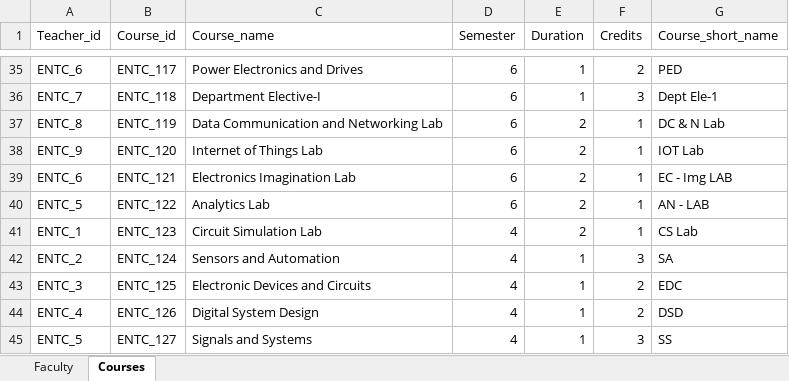
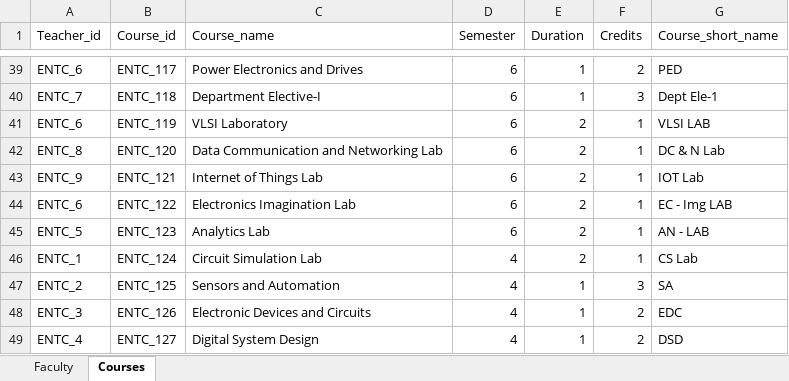
Before and after one commit to Siddhesh4501/AI-Project, an Excel workbook: AI - Timetable.xlsx, sheet Courses, drawn as a sheet; only a part is shown, gaps mark what is left out; values as stored, in another font and other column widths than the file's, no borders; addresses are those after the commit; the diff covers the shown part only; the diff names each change by its address in the sheet, - before the commit and + after, or states it on an @@ line.

```diff
--- a/AI - Timetable.xlsx (sheet Courses)
+++ b/AI - Timetable.xlsx (sheet Courses)
-A41 (Teacher_id): ENTC_8
+A41 (Teacher_id): ENTC_6
-C41 (Course_name): Data Communication and Networking Lab
+C41 (Course_name): VLSI Laboratory
-G41 (Course_short_name): DC & N Lab
+G41 (Course_short_name): VLSI LAB
-A42 (Teacher_id): ENTC_9
+A42 (Teacher_id): ENTC_8
-C42 (Course_name): Internet of Things Lab
+C42 (Course_name): Data Communication and Networking Lab
-G42 (Course_short_name): IOT Lab
+G42 (Course_short_name): DC & N Lab
-A43 (Teacher_id): ENTC_6
+A43 (Teacher_id): ENTC_9
-C43 (Course_name): Electronics Imagination Lab
+C43 (Course_name): Internet of Things Lab
-G43 (Course_short_name): EC - Img LAB
+G43 (Course_short_name): IOT Lab
-A44 (Teacher_id): ENTC_5
+A44 (Teacher_id): ENTC_6
-C44 (Course_name): Analytics Lab
+C44 (Course_name): Electronics Imagination Lab
-G44 (Course_short_name): AN - LAB
+G44 (Course_short_name): EC - Img LAB
-A45 (Teacher_id): ENTC_1
+A45 (Teacher_id): ENTC_5
-C45 (Course_name): Circuit Simulation Lab
+C45 (Course_name): Analytics Lab
-D45 (Semester): 4
+D45 (Semester): 6
-G45 (Course_short_name): CS Lab
+G45 (Course_short_name): AN - LAB
-A46 (Teacher_id): ENTC_2
+A46 (Teacher_id): ENTC_1
-C46 (Course_name): Sensors and Automation
+C46 (Course_name): Circuit Simulation Lab
-E46 (Duration): 1
+E46 (Duration): 2
-F46 (Credits): 3
+F46 (Credits): 1
-G46 (Course_short_name): SA
+G46 (Course_short_name): CS Lab
-A47 (Teacher_id): ENTC_3
+A47 (Teacher_id): ENTC_2
-C47 (Course_name): Electronic Devices and Circuits
+C47 (Course_name): Sensors and Automation
-F47 (Credits): 2
+F47 (Credits): 3
-G47 (Course_short_name): EDC
+G47 (Course_short_name): SA
-A48 (Teacher_id): ENTC_4
+A48 (Teacher_id): ENTC_3
-C48 (Course_name): Digital System Design
+C48 (Course_name): Electronic Devices and Circuits
-G48 (Course_short_name): DSD
+G48 (Course_short_name): EDC
-A49 (Teacher_id): ENTC_5
+A49 (Teacher_id): ENTC_4
-C49 (Course_name): Signals and Systems
+C49 (Course_name): Digital System Design
-F49 (Credits): 3
+F49 (Credits): 2
-G49 (Course_short_name): SS
+G49 (Course_short_name): DSD
```
Also changed, not shown: 5 added rows, 1 removed row and 56 edited cells elsewhere in this sheet, sheet Faculty, TimeTables/CSE_Sem_5.xlsx, TimeTables/CSE_Sem_6.xlsx, 7 other files.
